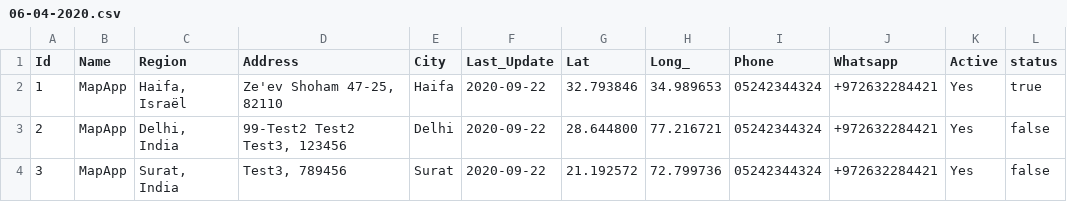
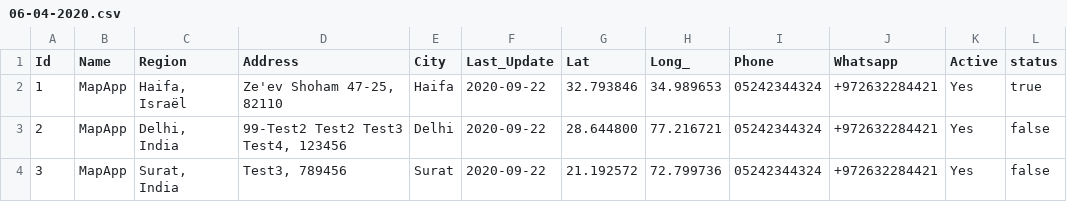
Before and after one commit to khushalikorat98/test, a CSV file: 06-04-2020.csv, drawn as a sheet.

Commit message:
Update 06-04-2020.csv

```diff
--- a/06-04-2020.csv
+++ b/06-04-2020.csv
@@ -2,3 +2,3 @@ Id,Name,Region,Address,City,Last_Update,Lat,Long_,Phone,Whatsapp,Active,status
 1,MapApp,"Haifa, Israël","Ze'ev Shoham 47-25, 82110",Haifa,2020-09-22,32.793846, 34.989653,"05242344324",+972632284421,Yes,true
-2,MapApp,"Delhi, India","99-Test2 Test2 Test3, 123456",Delhi,2020-09-22,28.644800,77.216721,"05242344324",+972632284421,Yes,false
+2,MapApp,"Delhi, India","99-Test2 Test2 Test3 Test4, 123456",Delhi,2020-09-22,28.644800,77.216721,"05242344324",+972632284421,Yes,false
 3,MapApp,"Surat, India","Test3, 789456",Surat,2020-09-22,21.192572,72.799736,"05242344324",+972632284421,Yes,false
```
